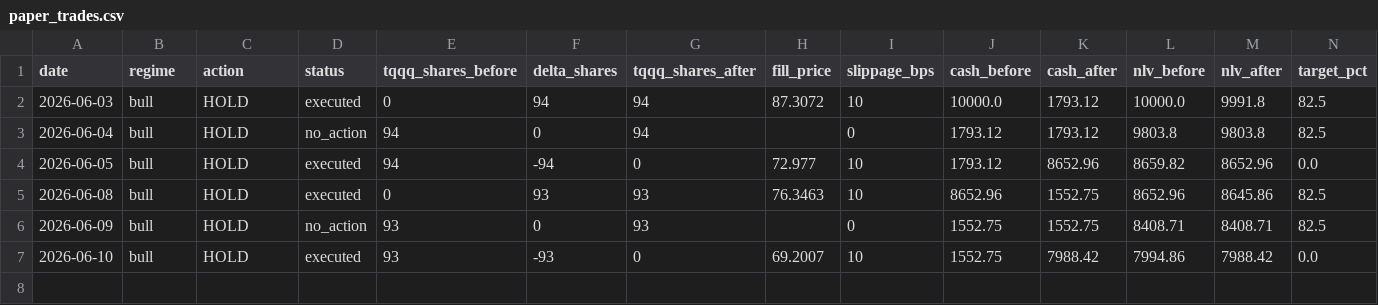
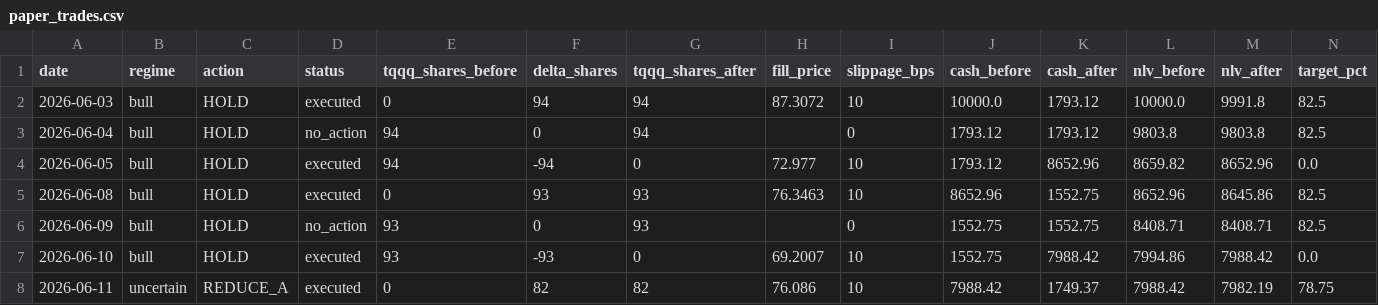
Before and after one commit to samarth339/bot-trader-3leveraged, a CSV file: logs/paper_trades.csv, drawn as a sheet; only a part is shown; rows hold the shown columns only; the diff names each change by its address in the sheet, - before the commit and + after, or states it on an @@ line.

```diff
--- a/logs/paper_trades.csv
+++ b/logs/paper_trades.csv
+row 8: 2026-06-11 | uncertain | REDUCE_A | executed | 0 | 82 | 82 | 76.086 | 10 | 7988.42 | 1749.37 | 7988.42 | 7982.19 | 78.75
```
Also changed, not shown: 1 other file.
